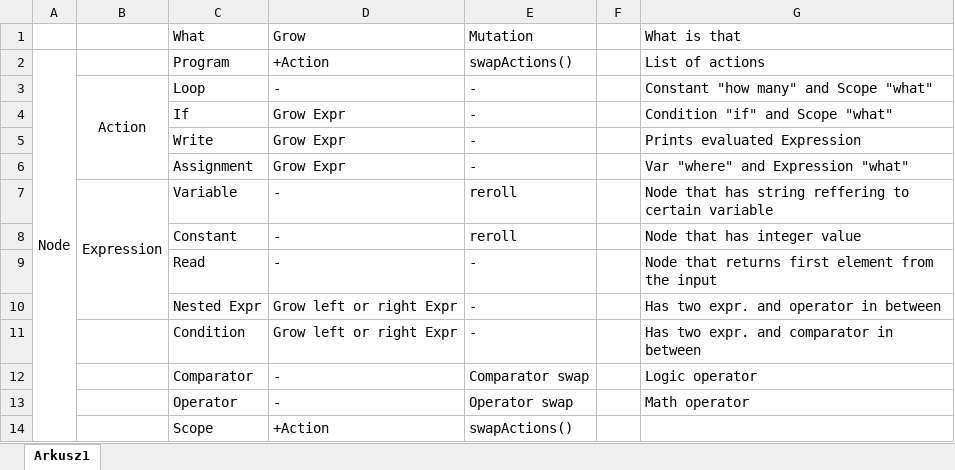
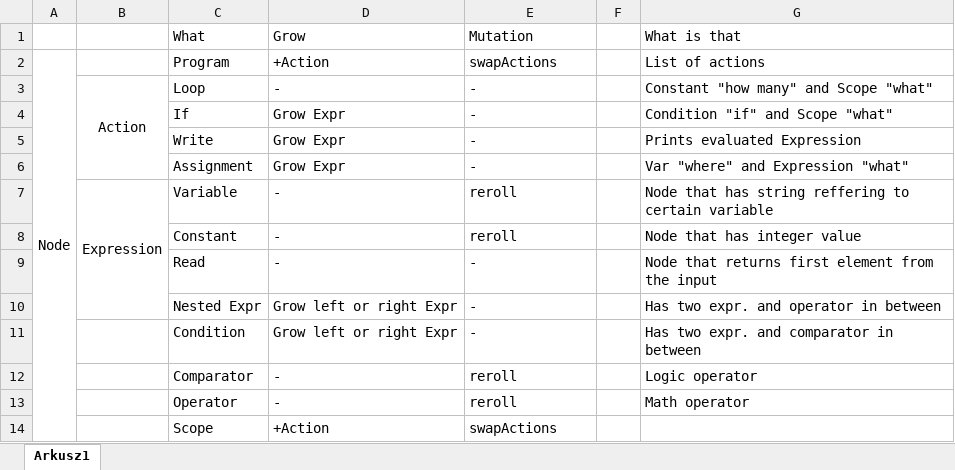
Before and after one commit to CleverLord/ProgramowanieGenetyczne, an Excel workbook: SharpGP/Sharp_HowToGP.xlsx, sheet Arkusz1, drawn as a sheet; values as stored, in another font and other column widths than the file's, no borders; the diff names each change by its address in the sheet, - before the commit and + after, or states it on an @@ line.

Commit message:
Update Sharp_HowToGP.xlsx

```diff
--- a/SharpGP/Sharp_HowToGP.xlsx (sheet Arkusz1)
+++ b/SharpGP/Sharp_HowToGP.xlsx (sheet Arkusz1)
-E2 (Mutation): swapActions()
+E2 (Mutation): swapActions
-E12 (Mutation): Comparator swap
+E12 (Mutation): reroll
-E13 (Mutation): Operator swap
+E13 (Mutation): reroll
-E14 (Mutation): swapActions()
+E14 (Mutation): swapActions
```
